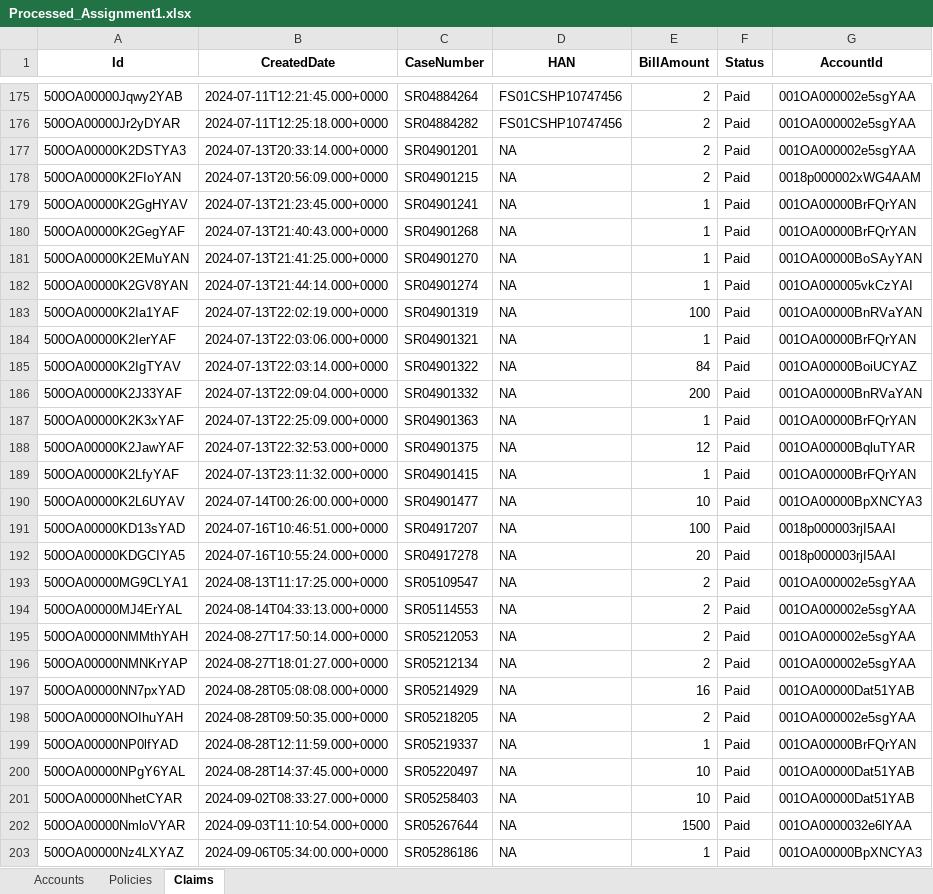
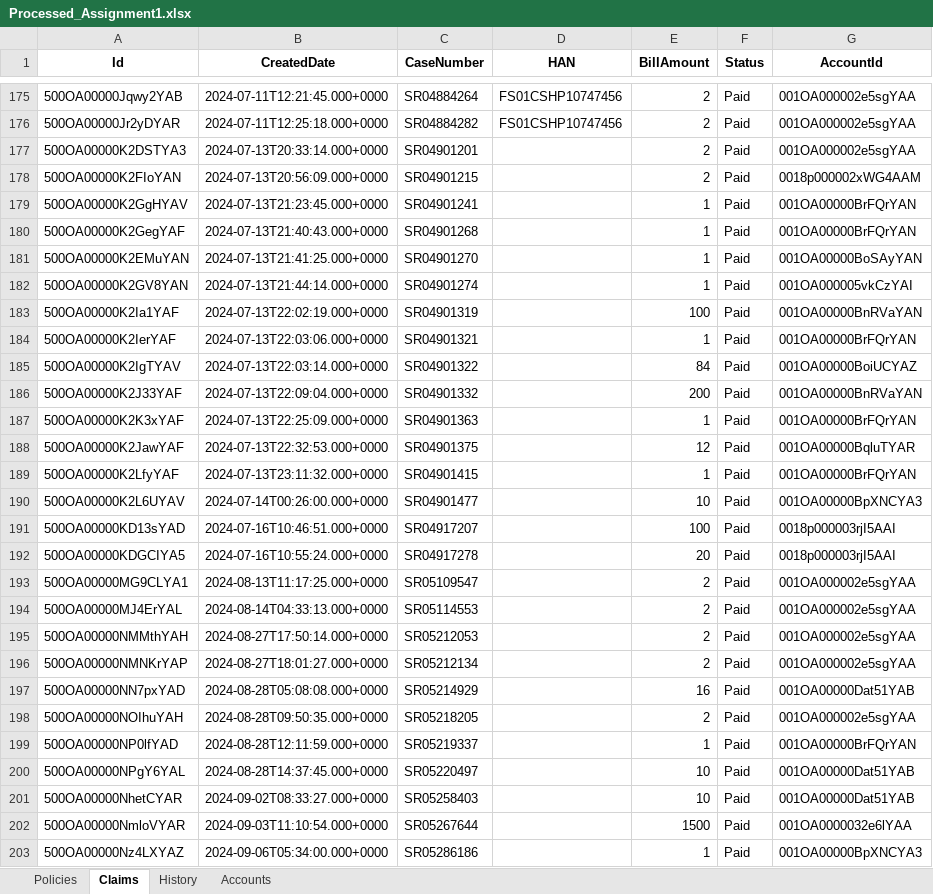
Before and after one commit to kartikey-codes/BFHL_Assignment1, an Excel workbook: Backend/Processed_Assignment1.xlsx, sheet Claims, drawn as a sheet; only a part is shown, gaps mark what is left out; values as stored, in another font and other column widths than the file's, no borders; the diff covers the shown part only; the diff names each change by its address in the sheet, - before the commit and + after, or states it on an @@ line.

```diff
--- a/Backend/Processed_Assignment1.xlsx (sheet Claims)
+++ b/Backend/Processed_Assignment1.xlsx (sheet Claims)
+sheet tab: History
@@ sheet tab order changed: Policies | Claims | History | Accounts @@
-D177:D203 (HAN): NA
+D177:D203 (HAN): (empty)
```
Also changed, not shown: 2 added rows and 17 edited cells elsewhere in this sheet, sheet Accounts, sheet Policies.
